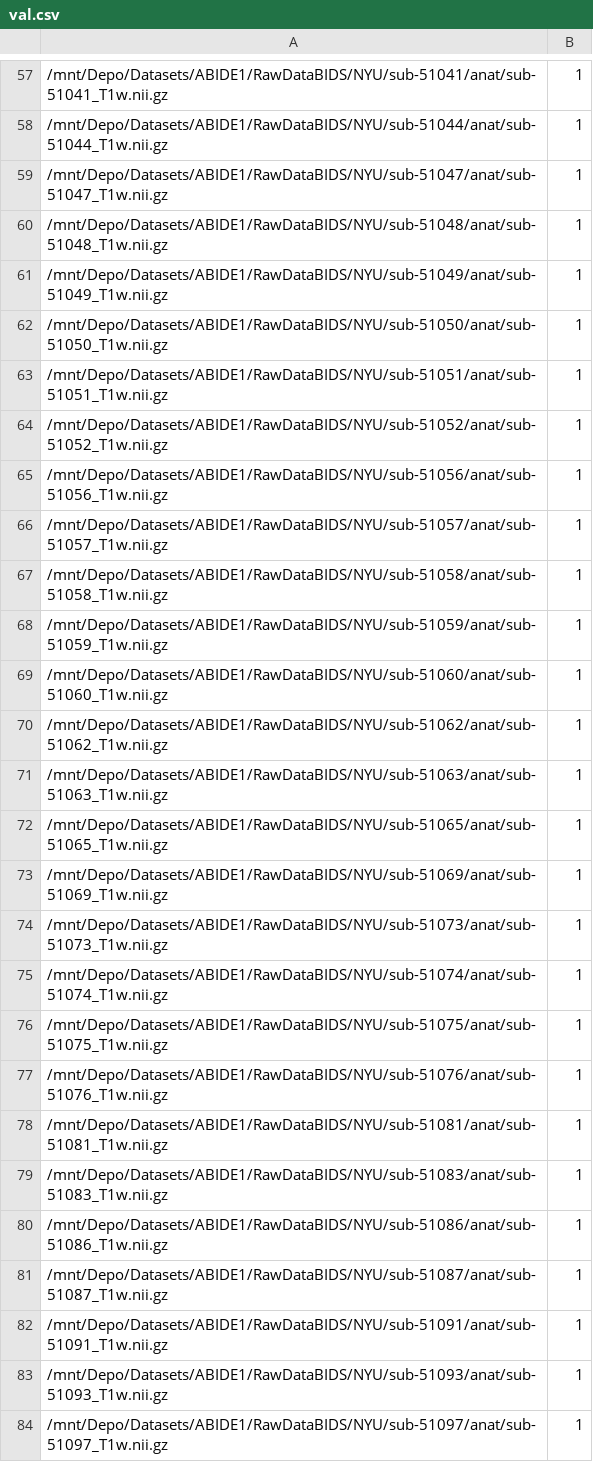
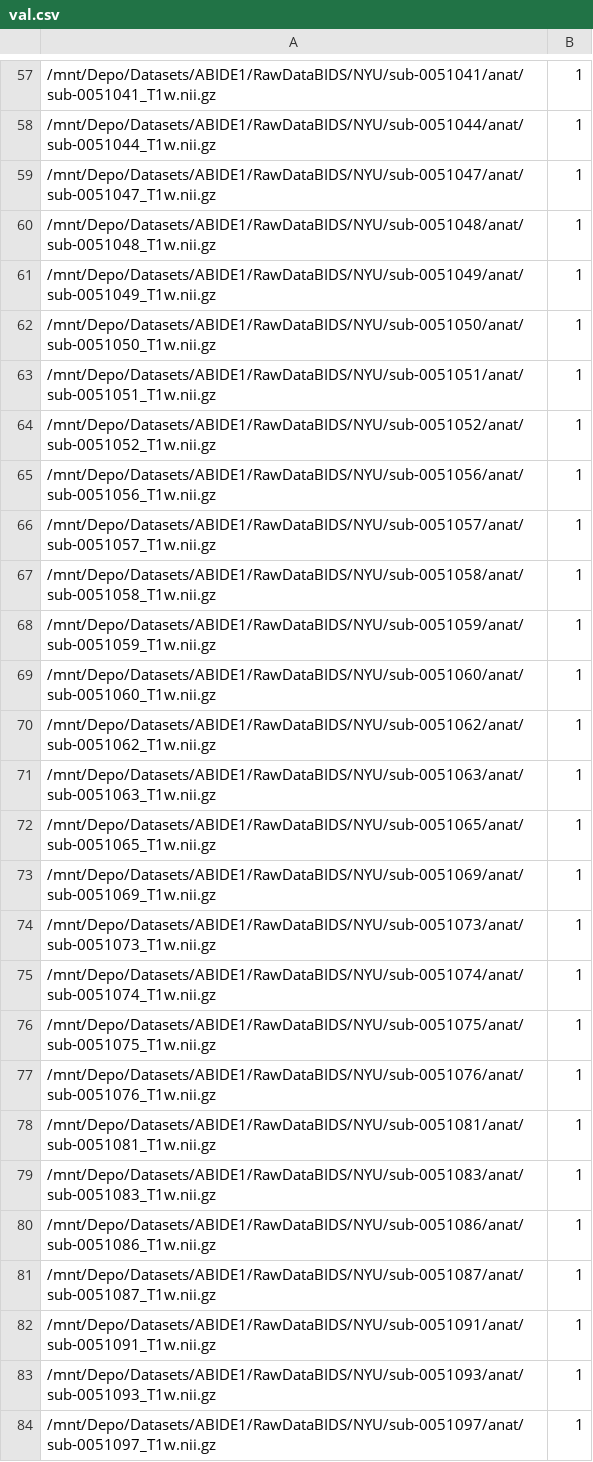
Before and after one commit to ashish-code/MRI-QA, a CSV file: data/ABIDE1/val.csv, drawn as a sheet; only a part is shown, gaps mark what is left out; the diff covers the shown part only.

```diff
--- a/data/ABIDE1/val.csv
+++ b/data/ABIDE1/val.csv
@@ -57,28 +57,28 @@
-/mnt/Depo/Datasets/ABIDE1/RawDataBIDS/NYU/sub-51041/anat/sub-51041_T1w.nii.gz,1
-/mnt/Depo/Datasets/ABIDE1/RawDataBIDS/NYU/sub-51044/anat/sub-51044_T1w.nii.gz,1
-/mnt/Depo/Datasets/ABIDE1/RawDataBIDS/NYU/sub-51047/anat/sub-51047_T1w.nii.gz,1
-/mnt/Depo/Datasets/ABIDE1/RawDataBIDS/NYU/sub-51048/anat/sub-51048_T1w.nii.gz,1
-/mnt/Depo/Datasets/ABIDE1/RawDataBIDS/NYU/sub-51049/anat/sub-51049_T1w.nii.gz,1
-/mnt/Depo/Datasets/ABIDE1/RawDataBIDS/NYU/sub-51050/anat/sub-51050_T1w.nii.gz,1
-/mnt/Depo/Datasets/ABIDE1/RawDataBIDS/NYU/sub-51051/anat/sub-51051_T1w.nii.gz,1
-/mnt/Depo/Datasets/ABIDE1/RawDataBIDS/NYU/sub-51052/anat/sub-51052_T1w.nii.gz,1
-/mnt/Depo/Datasets/ABIDE1/RawDataBIDS/NYU/sub-51056/anat/sub-51056_T1w.nii.gz,1
-/mnt/Depo/Datasets/ABIDE1/RawDataBIDS/NYU/sub-51057/anat/sub-51057_T1w.nii.gz,1
-/mnt/Depo/Datasets/ABIDE1/RawDataBIDS/NYU/sub-51058/anat/sub-51058_T1w.nii.gz,1
-/mnt/Depo/Datasets/ABIDE1/RawDataBIDS/NYU/sub-51059/anat/sub-51059_T1w.nii.gz,1
-/mnt/Depo/Datasets/ABIDE1/RawDataBIDS/NYU/sub-51060/anat/sub-51060_T1w.nii.gz,1
-/mnt/Depo/Datasets/ABIDE1/RawDataBIDS/NYU/sub-51062/anat/sub-51062_T1w.nii.gz,1
-/mnt/Depo/Datasets/ABIDE1/RawDataBIDS/NYU/sub-51063/anat/sub-51063_T1w.nii.gz,1
-/mnt/Depo/Datasets/ABIDE1/RawDataBIDS/NYU/sub-51065/anat/sub-51065_T1w.nii.gz,1
-/mnt/Depo/Datasets/ABIDE1/RawDataBIDS/NYU/sub-51069/anat/sub-51069_T1w.nii.gz,1
-/mnt/Depo/Datasets/ABIDE1/RawDataBIDS/NYU/sub-51073/anat/sub-51073_T1w.nii.gz,1
-/mnt/Depo/Datasets/ABIDE1/RawDataBIDS/NYU/sub-51074/anat/sub-51074_T1w.nii.gz,1
-/mnt/Depo/Datasets/ABIDE1/RawDataBIDS/NYU/sub-51075/anat/sub-51075_T1w.nii.gz,1
-/mnt/Depo/Datasets/ABIDE1/RawDataBIDS/NYU/sub-51076/anat/sub-51076_T1w.nii.gz,1
-/mnt/Depo/Datasets/ABIDE1/RawDataBIDS/NYU/sub-51081/anat/sub-51081_T1w.nii.gz,1
-/mnt/Depo/Datasets/ABIDE1/RawDataBIDS/NYU/sub-51083/anat/sub-51083_T1w.nii.gz,1
-/mnt/Depo/Datasets/ABIDE1/RawDataBIDS/NYU/sub-51086/anat/sub-51086_T1w.nii.gz,1
-/mnt/Depo/Datasets/ABIDE1/RawDataBIDS/NYU/sub-51087/anat/sub-51087_T1w.nii.gz,1
-/mnt/Depo/Datasets/ABIDE1/RawDataBIDS/NYU/sub-51091/anat/sub-51091_T1w.nii.gz,1
-/mnt/Depo/Datasets/ABIDE1/RawDataBIDS/NYU/sub-51093/anat/sub-51093_T1w.nii.gz,1
-/mnt/Depo/Datasets/ABIDE1/RawDataBIDS/NYU/sub-51097/anat/sub-51097_T1w.nii.gz,1
+/mnt/Depo/Datasets/ABIDE1/RawDataBIDS/NYU/sub-0051041/anat/sub-0051041_T1w.nii.gz,1
+/mnt/Depo/Datasets/ABIDE1/RawDataBIDS/NYU/sub-0051044/anat/sub-0051044_T1w.nii.gz,1
+/mnt/Depo/Datasets/ABIDE1/RawDataBIDS/NYU/sub-0051047/anat/sub-0051047_T1w.nii.gz,1
+/mnt/Depo/Datasets/ABIDE1/RawDataBIDS/NYU/sub-0051048/anat/sub-0051048_T1w.nii.gz,1
+/mnt/Depo/Datasets/ABIDE1/RawDataBIDS/NYU/sub-0051049/anat/sub-0051049_T1w.nii.gz,1
+/mnt/Depo/Datasets/ABIDE1/RawDataBIDS/NYU/sub-0051050/anat/sub-0051050_T1w.nii.gz,1
+/mnt/Depo/Datasets/ABIDE1/RawDataBIDS/NYU/sub-0051051/anat/sub-0051051_T1w.nii.gz,1
+/mnt/Depo/Datasets/ABIDE1/RawDataBIDS/NYU/sub-0051052/anat/sub-0051052_T1w.nii.gz,1
+/mnt/Depo/Datasets/ABIDE1/RawDataBIDS/NYU/sub-0051056/anat/sub-0051056_T1w.nii.gz,1
+/mnt/Depo/Datasets/ABIDE1/RawDataBIDS/NYU/sub-0051057/anat/sub-0051057_T1w.nii.gz,1
+/mnt/Depo/Datasets/ABIDE1/RawDataBIDS/NYU/sub-0051058/anat/sub-0051058_T1w.nii.gz,1
+/mnt/Depo/Datasets/ABIDE1/RawDataBIDS/NYU/sub-0051059/anat/sub-0051059_T1w.nii.gz,1
+/mnt/Depo/Datasets/ABIDE1/RawDataBIDS/NYU/sub-0051060/anat/sub-0051060_T1w.nii.gz,1
+/mnt/Depo/Datasets/ABIDE1/RawDataBIDS/NYU/sub-0051062/anat/sub-0051062_T1w.nii.gz,1
+/mnt/Depo/Datasets/ABIDE1/RawDataBIDS/NYU/sub-0051063/anat/sub-0051063_T1w.nii.gz,1
+/mnt/Depo/Datasets/ABIDE1/RawDataBIDS/NYU/sub-0051065/anat/sub-0051065_T1w.nii.gz,1
+/mnt/Depo/Datasets/ABIDE1/RawDataBIDS/NYU/sub-0051069/anat/sub-0051069_T1w.nii.gz,1
+/mnt/Depo/Datasets/ABIDE1/RawDataBIDS/NYU/sub-0051073/anat/sub-0051073_T1w.nii.gz,1
+/mnt/Depo/Datasets/ABIDE1/RawDataBIDS/NYU/sub-0051074/anat/sub-0051074_T1w.nii.gz,1
+/mnt/Depo/Datasets/ABIDE1/RawDataBIDS/NYU/sub-0051075/anat/sub-0051075_T1w.nii.gz,1
+/mnt/Depo/Datasets/ABIDE1/RawDataBIDS/NYU/sub-0051076/anat/sub-0051076_T1w.nii.gz,1
+/mnt/Depo/Datasets/ABIDE1/RawDataBIDS/NYU/sub-0051081/anat/sub-0051081_T1w.nii.gz,1
+/mnt/Depo/Datasets/ABIDE1/RawDataBIDS/NYU/sub-0051083/anat/sub-0051083_T1w.nii.gz,1
+/mnt/Depo/Datasets/ABIDE1/RawDataBIDS/NYU/sub-0051086/anat/sub-0051086_T1w.nii.gz,1
+/mnt/Depo/Datasets/ABIDE1/RawDataBIDS/NYU/sub-0051087/anat/sub-0051087_T1w.nii.gz,1
+/mnt/Depo/Datasets/ABIDE1/RawDataBIDS/NYU/sub-0051091/anat/sub-0051091_T1w.nii.gz,1
+/mnt/Depo/Datasets/ABIDE1/RawDataBIDS/NYU/sub-0051093/anat/sub-0051093_T1w.nii.gz,1
+/mnt/Depo/Datasets/ABIDE1/RawDataBIDS/NYU/sub-0051097/anat/sub-0051097_T1w.nii.gz,1
```
Also changed, not shown: 121 edited cells elsewhere in this file, data/ABIDE1/train.csv, 9 other files.
